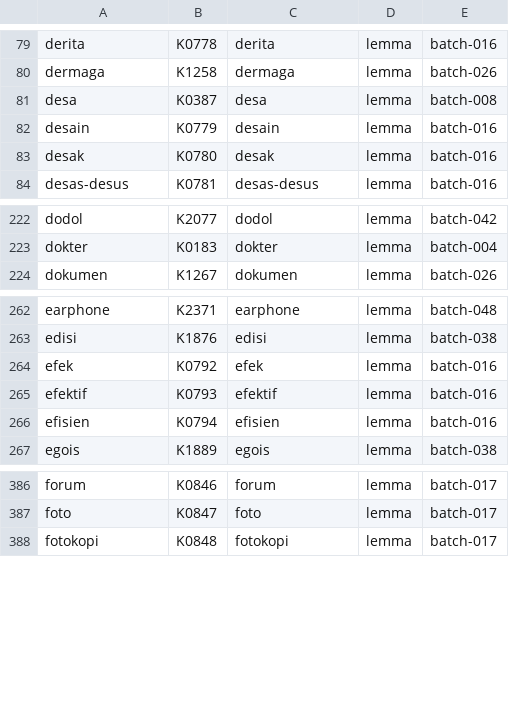
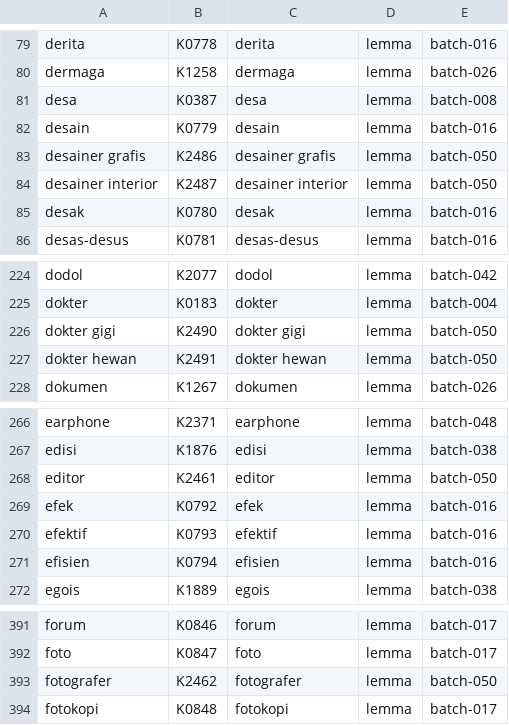
Before and after one commit to semoliginon-ops/Lexara-Chatbot, a TSV file: data/kamus/index/d-f.tsv, drawn as a sheet; only a part is shown, gaps mark what is left out.

Commit message:
Update token index for batch 050

```diff
--- a/data/kamus/index/d-f.tsv
+++ b/data/kamus/index/d-f.tsv
@@ -82,2 +82,4 @@ desa	K0387	desa	lemma	batch-008
 desain	K0779	desain	lemma	batch-016
+desainer grafis	K2486	desainer grafis	lemma	batch-050
+desainer interior	K2487	desainer interior	lemma	batch-050
 desak	K0780	desak	lemma	batch-016
@@ -223,2 +225,4 @@ dodol	K2077	dodol	lemma	batch-042
 dokter	K0183	dokter	lemma	batch-004
+dokter gigi	K2490	dokter gigi	lemma	batch-050
+dokter hewan	K2491	dokter hewan	lemma	batch-050
 dokumen	K1267	dokumen	lemma	batch-026
@@ -263,2 +267,3 @@ earphone	K2371	earphone	lemma	batch-048
 edisi	K1876	edisi	lemma	batch-038
+editor	K2461	editor	lemma	batch-050
 efek	K0792	efek	lemma	batch-016
@@ -387,2 +392,3 @@ forum	K0846	forum	lemma	batch-017
 foto	K0847	foto	lemma	batch-017
+fotografer	K2462	fotografer	lemma	batch-050
 fotokopi	K0848	fotokopi	lemma	batch-017
```
